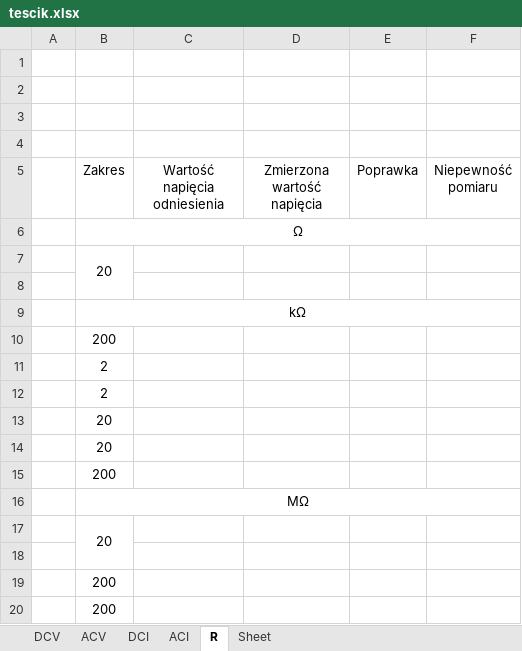
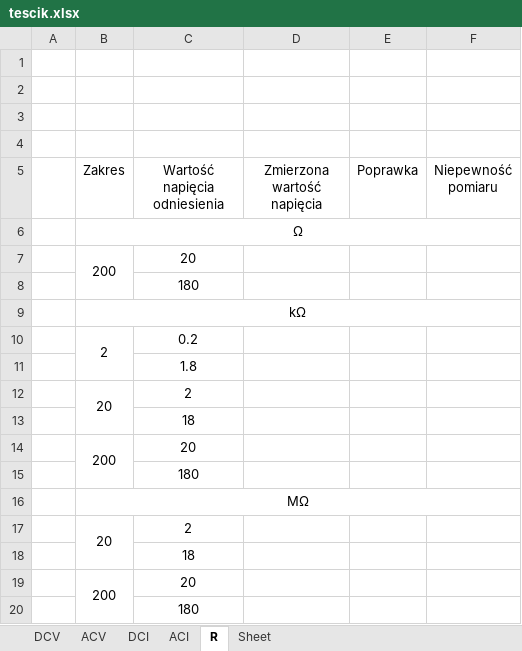
Before and after one commit to matekw26/WitasInzynierka, an Excel workbook: Modele/tescik.xlsx, sheet R, drawn as a sheet; values as stored, in another font and other column widths than the file's, no borders; removed rows and columns are numbered as before the commit, all else as after; the diff names each change by its address in the sheet, - before the commit and + after, or states it on an @@ line.

```diff
--- a/Modele/tescik.xlsx (sheet R)
+++ b/Modele/tescik.xlsx (sheet R)
-row 7:  | 20
-row 7: (empty)
+row 7:  | 200 | 20
+B7:B8 merged
+row 8:  |  | 180
-row 10:  | 200
+B10:B11 merged
-C10 (Wartość napięcia odniesienia): (empty)
+C10 (Wartość napięcia odniesienia): 0.2
-row 12:  | 2
-row 13:  | 20
-row 14:  | 20
-row 15:  | 200
+row 11:  |  | 1.8
+row 12:  | 20 | 2
+row 13:  |  | 18
+row 14:  | 200 | 20
+row 15:  |  | 180
-C17 (Wartość napięcia odniesienia): (empty)
+C17 (Wartość napięcia odniesienia): 2
-C18 (Wartość napięcia odniesienia): (empty)
+C18 (Wartość napięcia odniesienia): 18
+B19:B20 merged
-C19 (Wartość napięcia odniesienia): (empty)
+C19 (Wartość napięcia odniesienia): 20
-row 20:  | 200
+row 20:  |  | 180
```
Also changed, not shown: sheet DCV, sheet DCI, sheet ACI, sheet ACV, 1 other file.
